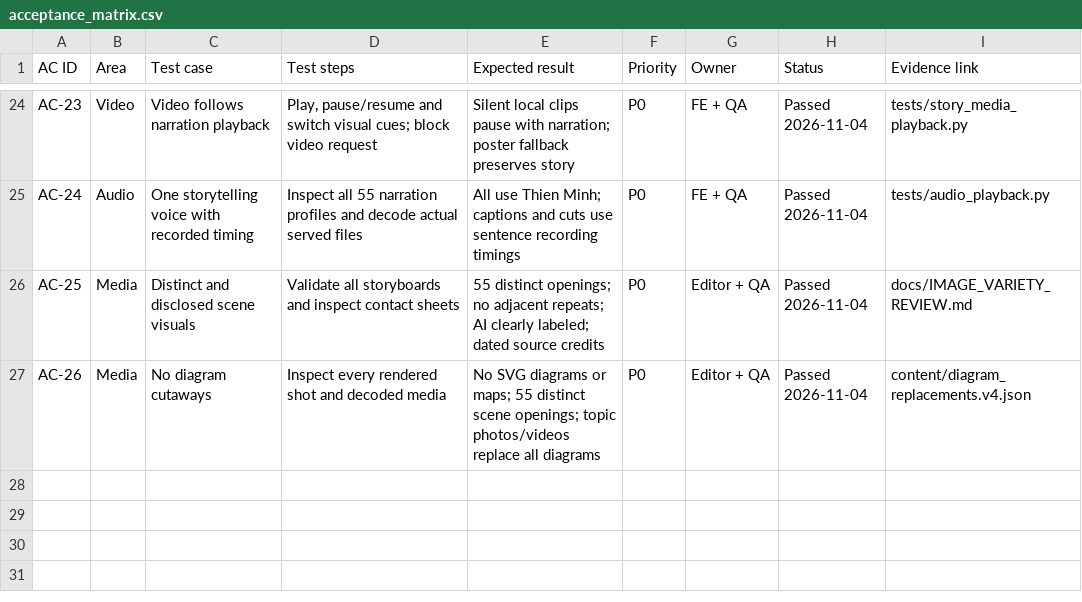
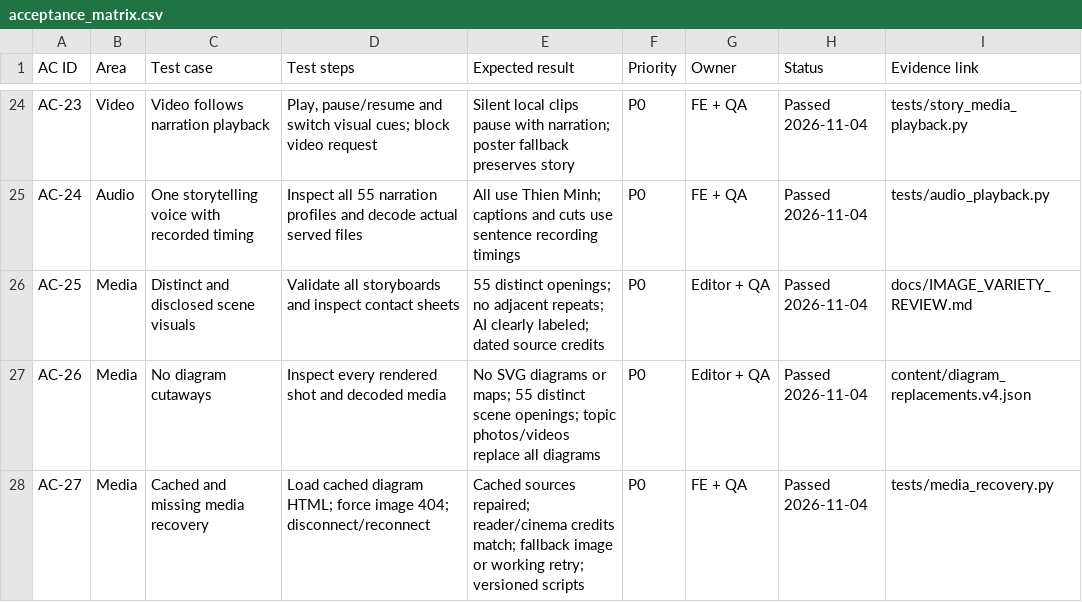
Before and after one commit to hnagnauq0810/ngay-mai-minh-se, a CSV file: docs/acceptance_matrix.csv, drawn as a sheet; only a part is shown, gaps mark what is left out.

Commit message:
Recover stale and missing story images and version client assets

```diff
--- a/docs/acceptance_matrix.csv
+++ b/docs/acceptance_matrix.csv
@@ -27 +27,2 @@ AC-25,Media,Distinct and disclosed scene visuals,Validate all storyboards and in
 AC-26,Media,No diagram cutaways,Inspect every rendered shot and decoded media,No SVG diagrams or maps; 55 distinct scene openings; topic photos/videos replace all diagrams,P0,Editor + QA,Passed 2026-11-04,content/diagram_replacements.v4.json
+AC-27,Media,Cached and missing media recovery,Load cached diagram HTML; force image 404; disconnect/reconnect,Cached sources repaired; reader/cinema credits match; fallback image or working retry; versioned scripts,P0,FE + QA,Passed 2026-11-04,tests/media_recovery.py
```
Also changed, not shown: 18 other files.
